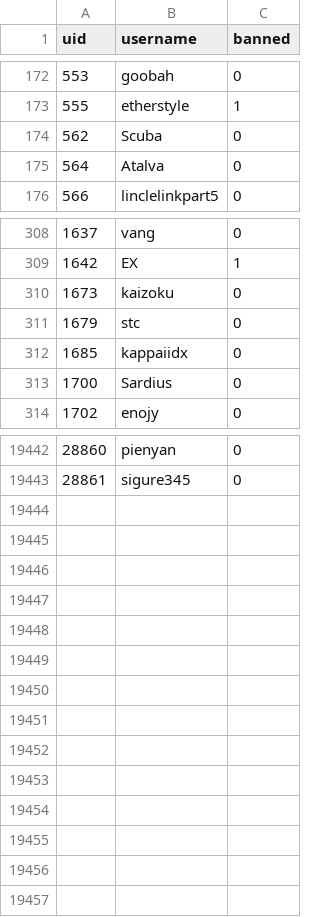
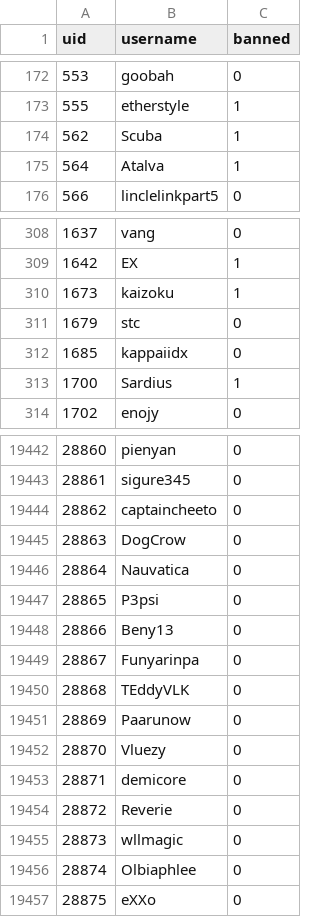
Before and after one commit to h-lunah/file-storage, a CSV file: users.csv, drawn as a sheet; only a part is shown, gaps mark what is left out; the diff covers the shown part only.

Commit message:
Update Sows index with GitHub Actions

```diff
--- a/users.csv
+++ b/users.csv
@@ -173,4 +173,4 @@ uid,username,banned
 555,etherstyle,1
-562,Scuba,0
-564,Atalva,0
+562,Scuba,1
+564,Atalva,1
 566,linclelinkpart5,0
@@ -309,6 +309,6 @@ uid,username,banned
 1642,EX,1
-1673,kaizoku,0
+1673,kaizoku,1
 1679,stc,0
 1685,kappaiidx,0
-1700,Sardius,0
+1700,Sardius,1
 1702,enojy,0
@@ -19443 +19443,15 @@ uid,username,banned
 28861,sigure345,0
+28862,captaincheeto,0
+28863,DogCrow,0
+28864,Nauvatica,0
+28865,P3psi,0
+28866,Beny13,0
+28867,Funyarinpa,0
+28868,TEddyVLK,0
+28869,Paarunow,0
+28870,Vluezy,0
+28871,demicore,0
+28872,Reverie,0
+28873,wllmagic,0
+28874,Olbiaphlee,0
+28875,eXXo,0
```
Also changed, not shown: 60 edited cells elsewhere in this file.
